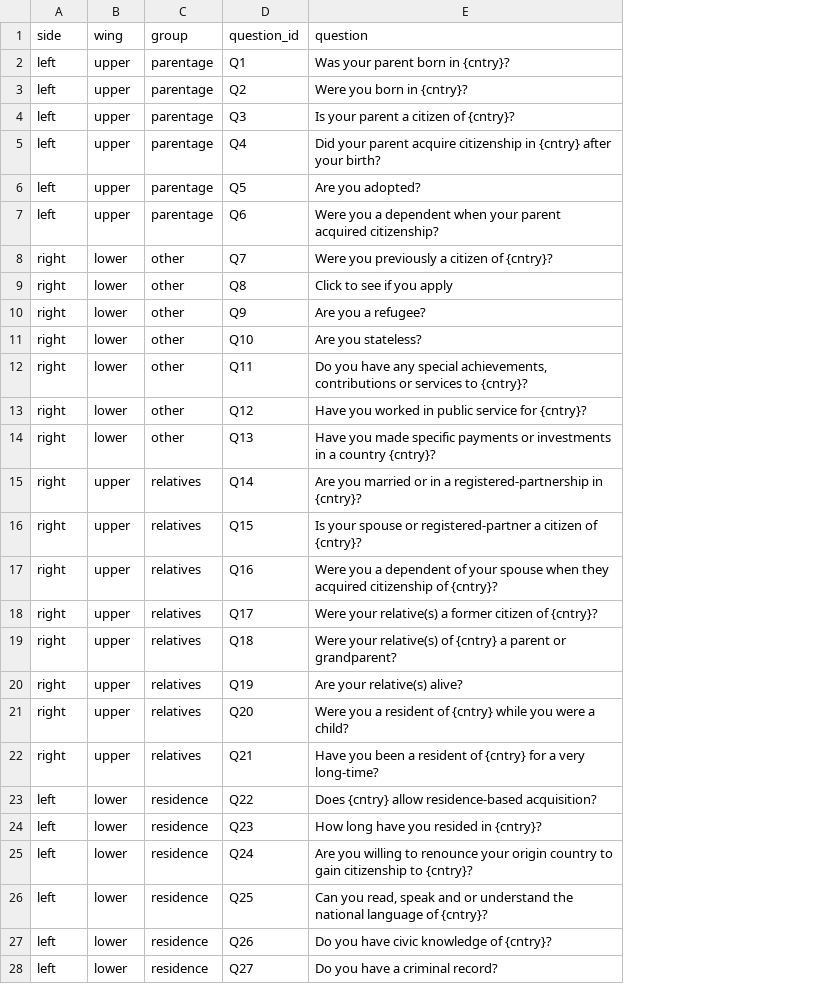
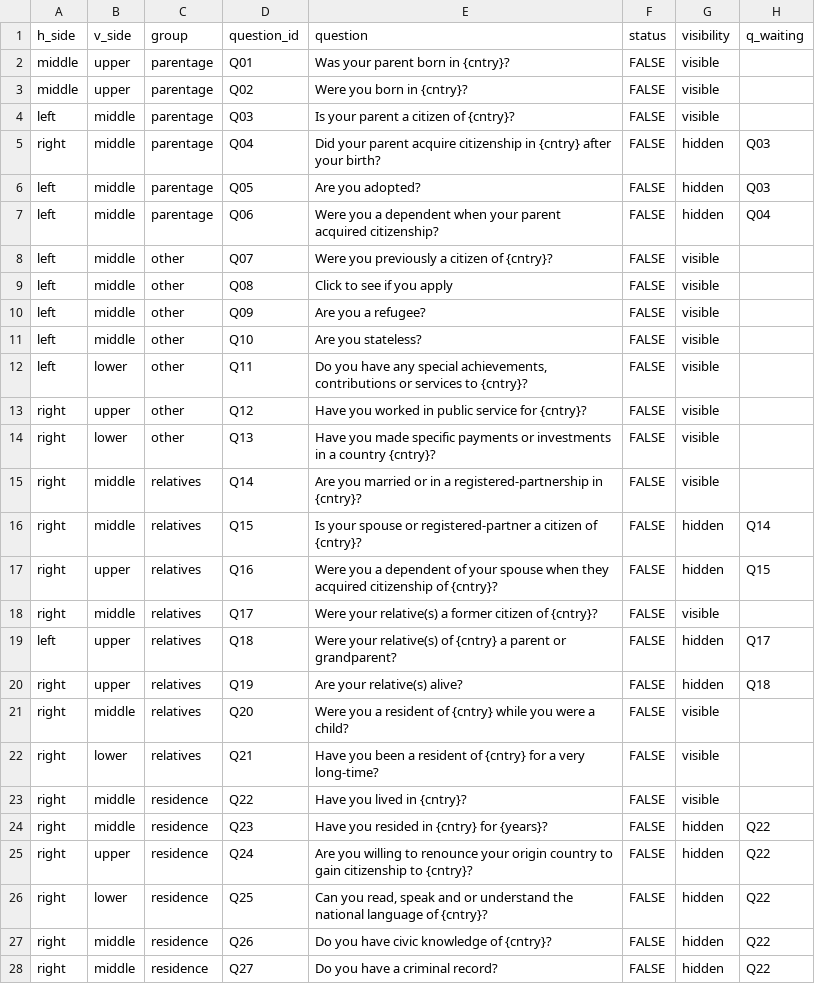
Before and after one commit to holmesjoli/team-migration, a CSV file: svelte-development/public/data/questions.csv, drawn as a sheet; only a part is shown; removed rows and columns are numbered as before the commit, all else as after; the diff covers the shown part only; the diff names each change by its address in the sheet, - before the commit and + after, or states it on an @@ line.

```diff
--- a/svelte-development/public/data/questions.csv
+++ b/svelte-development/public/data/questions.csv
+column F (status), rows 2-22: all FALSE; rows 24-28: all FALSE
+column G (visibility), rows 2-22: visible | visible | visible | hidden | hidden | hidden | visible | visible | visible | visible | visible | visible | visible | visible | hidden | hidden | visible | hidden | hidden | visible | visible; rows 24-28: all hidden
+column H (q_waiting), rows 5-20: Q03 | Q03 | Q04 |  |  |  |  |  |  |  |  | Q14 | Q15 |  | Q17 | Q18; rows 24-28: all Q22
-A1: side
+A1: h_side
-B1: wing
+B1: v_side
-A2:A3 (h_side): left
+A2:A3 (h_side): middle
-D2 (question_id): Q1
+D2 (question_id): Q01
-D3 (question_id): Q2
+D3 (question_id): Q02
-B4:B7 (v_side): upper
+B4:B7 (v_side): middle
-D4 (question_id): Q3
+D4 (question_id): Q03
-A5 (h_side): left
+A5 (h_side): right
-D5 (question_id): Q4
+D5 (question_id): Q04
-D6 (question_id): Q5
+D6 (question_id): Q05
-D7 (question_id): Q6
+D7 (question_id): Q06
-A8:A12 (h_side): right
+A8:A12 (h_side): left
-B8:B11 (v_side): lower
+B8:B11 (v_side): middle
-D8 (question_id): Q7
+D8 (question_id): Q07
-D9 (question_id): Q8
+D9 (question_id): Q08
-D10 (question_id): Q9
+D10 (question_id): Q09
-B13 (v_side): lower
+B13 (v_side): upper
-B15:B16 (v_side): upper
+B15:B16 (v_side): middle
-B18 (v_side): upper
+B18 (v_side): middle
-A19 (h_side): right
+A19 (h_side): left
-B21 (v_side): upper
+B21 (v_side): middle
-B22 (v_side): upper
+B22 (v_side): lower
-row 23: left | lower | residence | Q22 | Does {cntry} allow residence-based acquisition?
+row 23: right | middle | residence | Q22 | Have you lived in {cntry}? | FALSE | visible
-A24:A28 (h_side): left
+A24:A28 (h_side): right
-B24 (v_side): lower
+B24 (v_side): middle
-E24 (question): How long have you resided in {cntry}?
+E24 (question): Have you resided in {cntry} for {years}?
-B25 (v_side): lower
+B25 (v_side): upper
-B27:B28 (v_side): lower
+B27:B28 (v_side): middle
```
Also changed, not shown: 2 edited cells elsewhere in this file, svelte-development/public/data/acq_by_country.csv, 32 other files.
